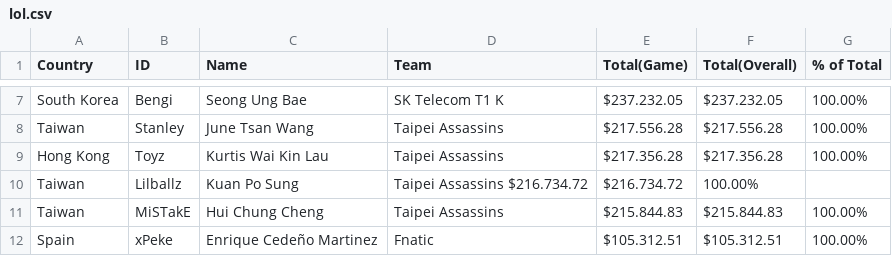
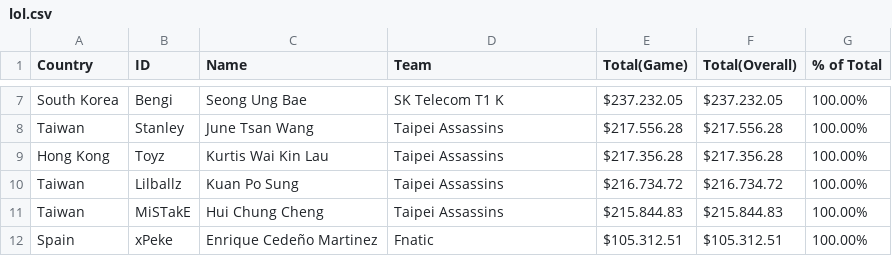
Before and after one commit to stuycs-softdev-2014-2015/submissions-fall-2014, a CSV file: 6/d3/nicholas_galasinao/lol.csv, drawn as a sheet; only a part is shown, gaps mark what is left out.

Commit message:
stuff

```diff
--- a/6/d3/nicholas_galasinao/lol.csv
+++ b/6/d3/nicholas_galasinao/lol.csv
@@ -9,3 +9,3 @@ South Korea, Bengi,	 Seong Ung Bae,SK Telecom T1 K,	$237.232.05,		$237.232.05,	1
 	Hong Kong, Toyz,	Kurtis Wai Kin Lau,Taipei Assassins,	$217.356.28,		$217.356.28,	100.00%
-	Taiwan, Lilballz,	Kuan Po Sung,Taipei Assassins	$216.734.72,		$216.734.72,	100.00%
+	Taiwan, Lilballz,	Kuan Po Sung,Taipei Assassins,	$216.734.72,		$216.734.72,	100.00%
 	Taiwan, MiSTakE, Hui Chung Cheng,Taipei Assassins,	$215.844.83,		$215.844.83,	100.00%
```
